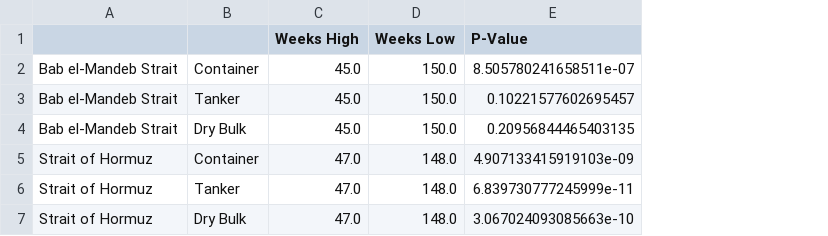
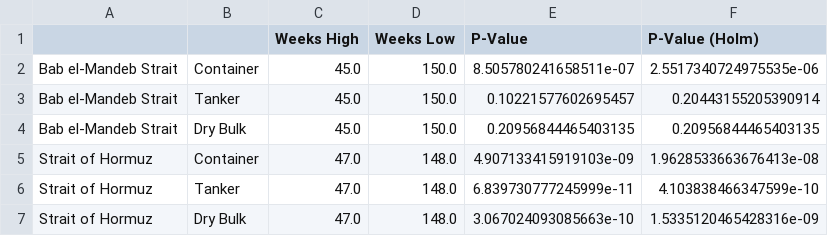
Before and after one commit to bxj6260/CIP_HS2026_107, a CSV file: figures/table_vessel_retention_tests.csv, drawn as a sheet; the diff names each change by its address in the sheet, - before the commit and + after, or states it on an @@ line.

Commit message:
update visualizations and tests

```diff
--- a/figures/table_vessel_retention_tests.csv
+++ b/figures/table_vessel_retention_tests.csv
+column F (P-Value (Holm)), rows 2-7: 2.5517340724975535e-06 | 0.20443155205390914 | 0.20956844465403135 | 1.9628533663676413e-08 | 4.103838466347599e-10 | 1.5335120465428316e-09
```
Also changed, not shown: figures/table_cape_share_by_conflict_band.csv, figures/table_hormuz_recovery.csv, 8 other files.
